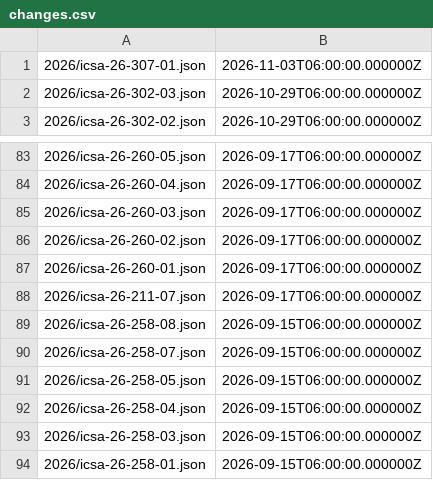
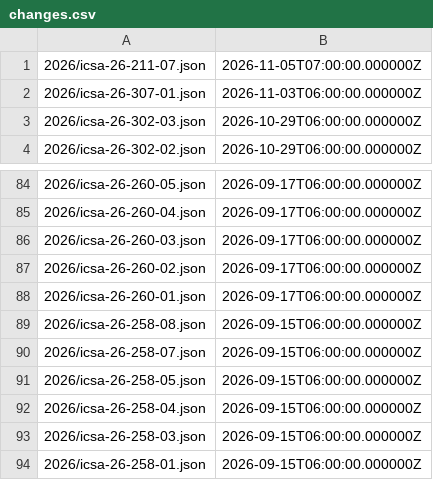
Before and after one commit to cisagov/CSAF, a CSV file: csaf_files/OT/white/changes.csv, drawn as a sheet; only a part is shown, gaps mark what is left out.

Commit message:
ICSA-26-211-07

```diff
--- a/csaf_files/OT/white/changes.csv
+++ b/csaf_files/OT/white/changes.csv
@@ -1 +1,2 @@
+"2026/icsa-26-211-07.json","2026-11-05T07:00:00.000000Z"
 "2026/icsa-26-307-01.json","2026-11-03T06:00:00.000000Z"
@@ -87,3 +88,2 @@
 "2026/icsa-26-260-01.json","2026-09-17T06:00:00.000000Z"
-"2026/icsa-26-211-07.json","2026-09-17T06:00:00.000000Z"
 "2026/icsa-26-258-08.json","2026-09-15T06:00:00.000000Z"
```
Also changed, not shown: 4 other files.
